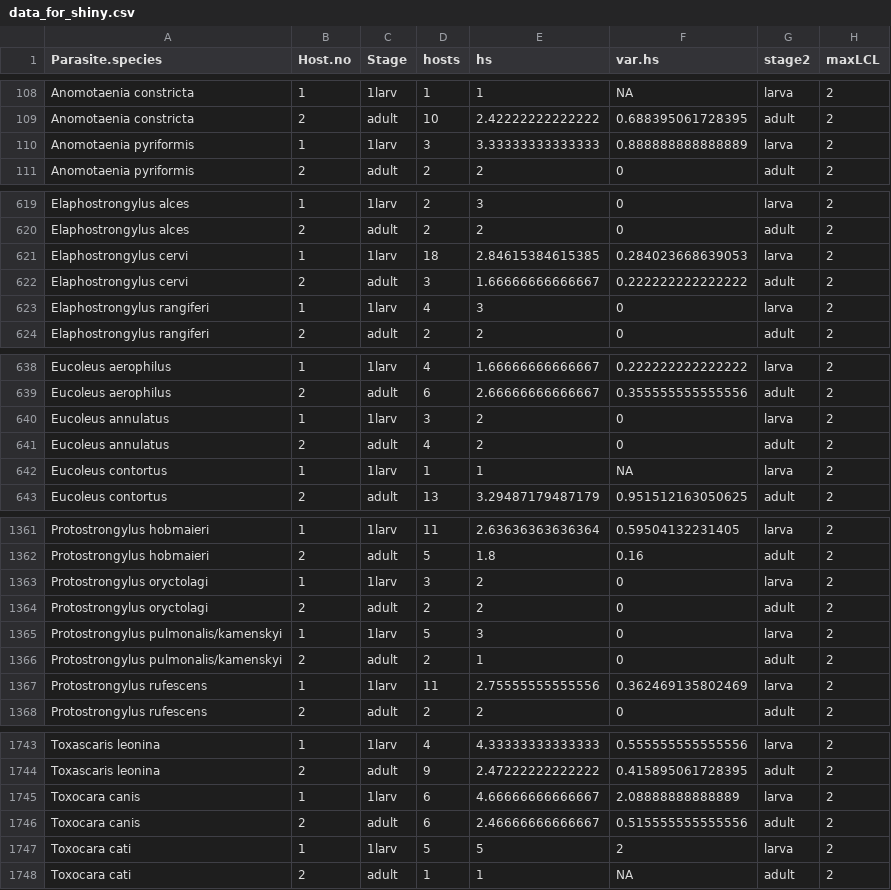
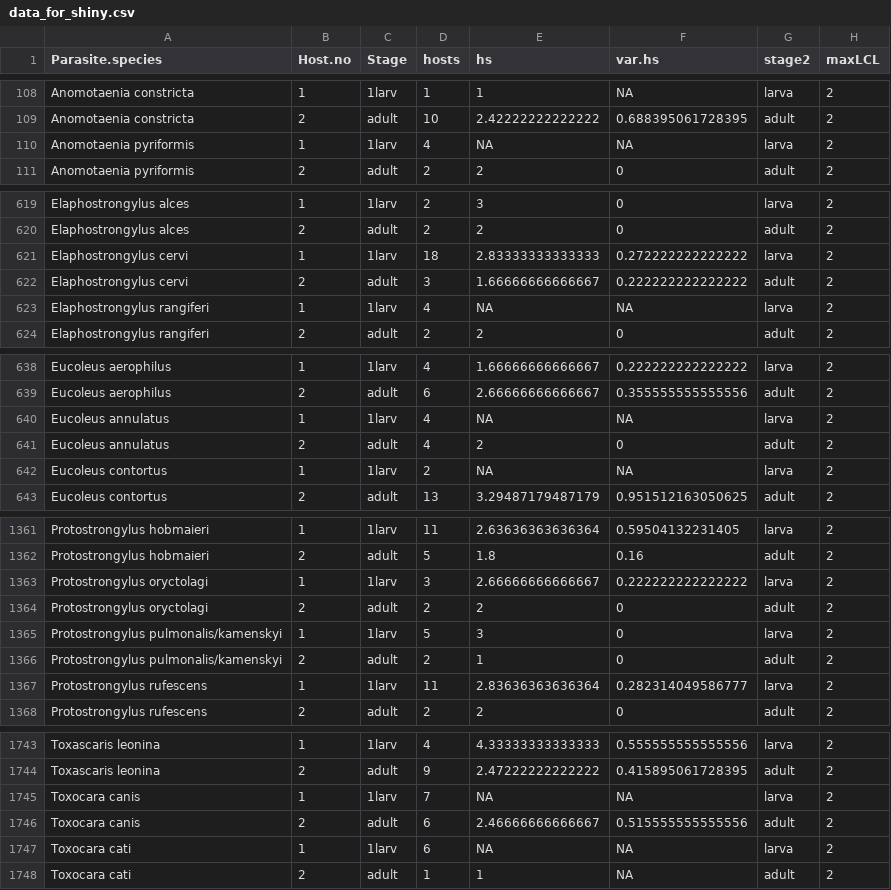
Before and after one commit to dbenesh82/host_specificity_lcl_analyses, a CSV file: interactive_shiny_plot/data_for_shiny.csv, drawn as a sheet; only a part is shown, gaps mark what is left out; the diff covers the shown part only.

```diff
--- a/interactive_shiny_plot/data_for_shiny.csv
+++ b/interactive_shiny_plot/data_for_shiny.csv
@@ -109,3 +109,3 @@
 "Anomotaenia constricta",2,"adult",10,2.42222222222222,0.688395061728395,"adult",2
-"Anomotaenia pyriformis",1,"1larv",3,3.33333333333333,0.888888888888889,"larva",2
+"Anomotaenia pyriformis",1,"1larv",4,NA,NA,"larva",2
 "Anomotaenia pyriformis",2,"adult",2,2,0,"adult",2
@@ -620,5 +620,5 @@
 "Elaphostrongylus alces",2,"adult",2,2,0,"adult",2
-"Elaphostrongylus cervi",1,"1larv",18,2.84615384615385,0.284023668639053,"larva",2
+"Elaphostrongylus cervi",1,"1larv",18,2.83333333333333,0.272222222222222,"larva",2
 "Elaphostrongylus cervi",2,"adult",3,1.66666666666667,0.222222222222222,"adult",2
-"Elaphostrongylus rangiferi",1,"1larv",4,3,0,"larva",2
+"Elaphostrongylus rangiferi",1,"1larv",4,NA,NA,"larva",2
 "Elaphostrongylus rangiferi",2,"adult",2,2,0,"adult",2
@@ -639,5 +639,5 @@
 "Eucoleus aerophilus",2,"adult",6,2.66666666666667,0.355555555555556,"adult",2
-"Eucoleus annulatus",1,"1larv",3,2,0,"larva",2
+"Eucoleus annulatus",1,"1larv",4,NA,NA,"larva",2
 "Eucoleus annulatus",2,"adult",4,2,0,"adult",2
-"Eucoleus contortus",1,"1larv",1,1,NA,"larva",2
+"Eucoleus contortus",1,"1larv",2,NA,NA,"larva",2
 "Eucoleus contortus",2,"adult",13,3.29487179487179,0.951512163050625,"adult",2
@@ -1362,3 +1362,3 @@
 "Protostrongylus hobmaieri",2,"adult",5,1.8,0.16,"adult",2
-"Protostrongylus oryctolagi",1,"1larv",3,2,0,"larva",2
+"Protostrongylus oryctolagi",1,"1larv",3,2.66666666666667,0.222222222222222,"larva",2
 "Protostrongylus oryctolagi",2,"adult",2,2,0,"adult",2
@@ -1366,3 +1366,3 @@
 "Protostrongylus pulmonalis/kamenskyi",2,"adult",2,1,0,"adult",2
-"Protostrongylus rufescens",1,"1larv",11,2.75555555555556,0.362469135802469,"larva",2
+"Protostrongylus rufescens",1,"1larv",11,2.83636363636364,0.282314049586777,"larva",2
 "Protostrongylus rufescens",2,"adult",2,2,0,"adult",2
@@ -1744,5 +1744,5 @@
 "Toxascaris leonina",2,"adult",9,2.47222222222222,0.415895061728395,"adult",2
-"Toxocara canis",1,"1larv",6,4.66666666666667,2.08888888888889,"larva",2
+"Toxocara canis",1,"1larv",7,NA,NA,"larva",2
 "Toxocara canis",2,"adult",6,2.46666666666667,0.515555555555556,"adult",2
-"Toxocara cati",1,"1larv",5,5,2,"larva",2
+"Toxocara cati",1,"1larv",6,NA,NA,"larva",2
 "Toxocara cati",2,"adult",1,1,NA,"adult",2
```
Also changed, not shown: 90 edited cells elsewhere in this file, 18 other files.
